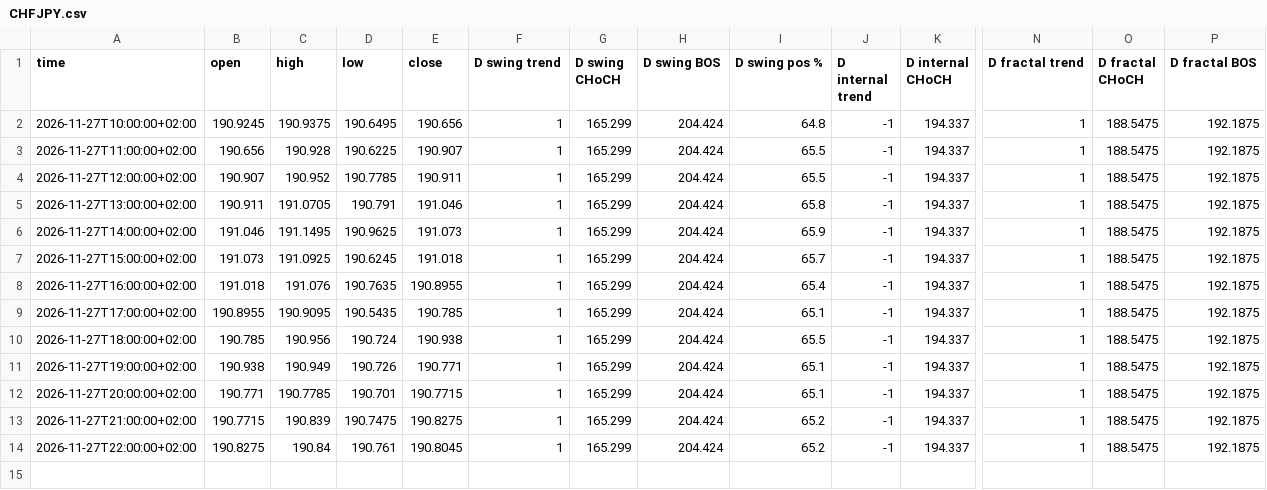
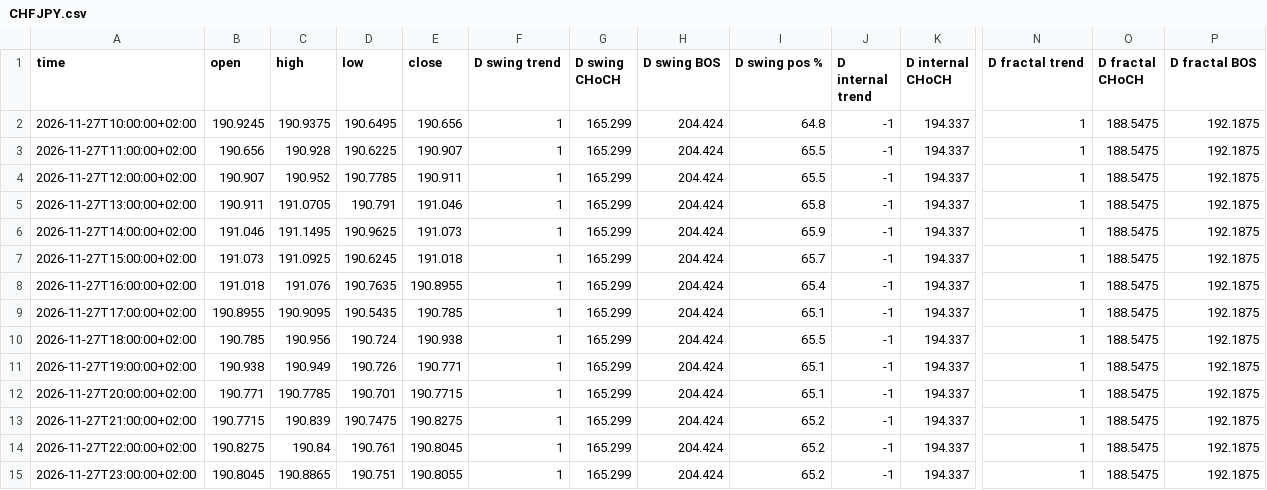
Before and after one commit to calexi07/Analyst, a CSV file: data/fsb/CHFJPY.csv, drawn as a sheet; only a part is shown, gaps mark what is left out; rows hold the shown columns only; the diff names each change by its address in the sheet, - before the commit and + after, or states it on an @@ line.

```diff
--- a/data/fsb/CHFJPY.csv
+++ b/data/fsb/CHFJPY.csv
+row 15: 2026-11-27T23:00:00+02:00 | 190.8045 | 190.8865 | 190.751 | 190.8055 | 1 | 165.299 | 204.424 | 65.2 | -1 | 194.337 | 1 | 188.5475 | 192.1875
```
Also changed, not shown: data/fsb/EURCAD.csv, data/fsb/EURGBP.csv, 27 other files.
